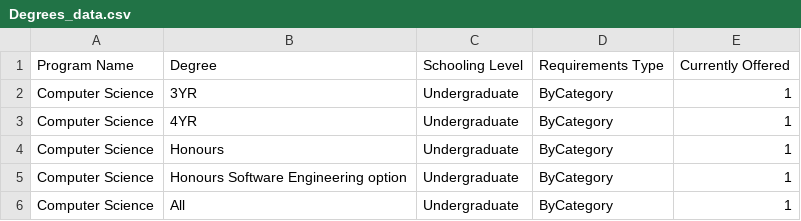
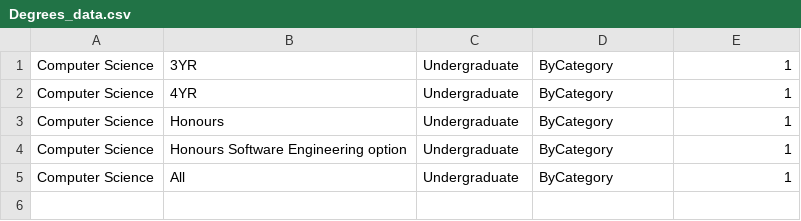
Before and after one commit to BronsonSchultz/Course-Catalogue, a CSV file: webServer/complete/src/main/query/CSVs/Degrees_data.csv, drawn as a sheet; the diff names each change by its address in the sheet, - before the commit and + after, or states it on an @@ line.

Commit message:
Update Degrees_data.csv

```diff
--- a/webServer/complete/src/main/query/CSVs/Degrees_data.csv
+++ b/webServer/complete/src/main/query/CSVs/Degrees_data.csv
-row 1: Program Name | Degree | Schooling Level | Requirements Type | Currently Offered
```
